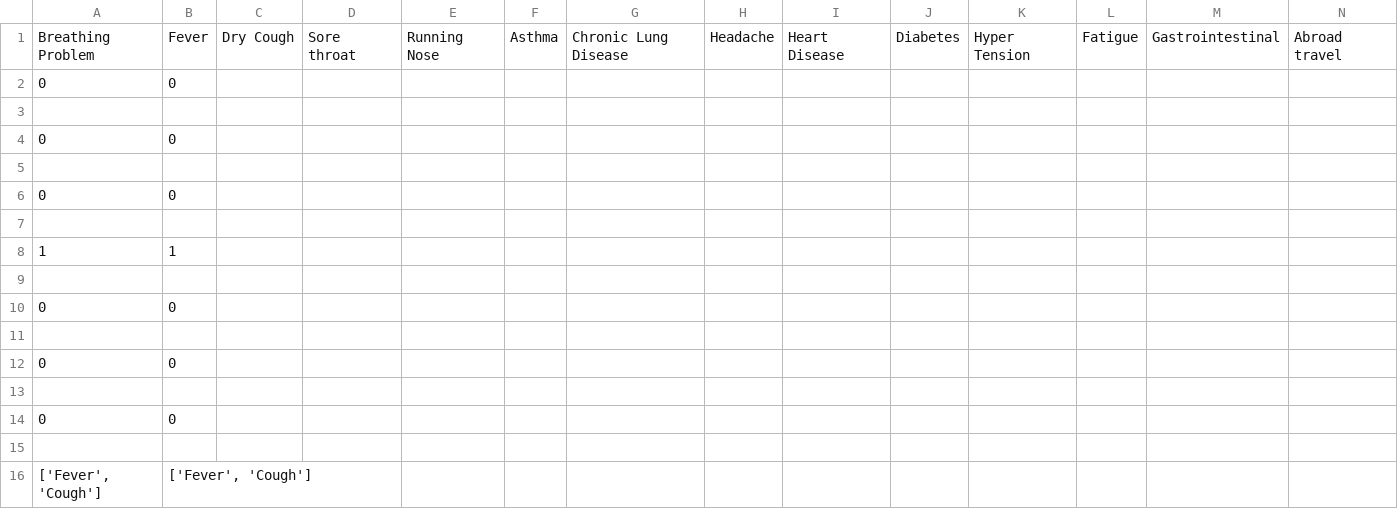
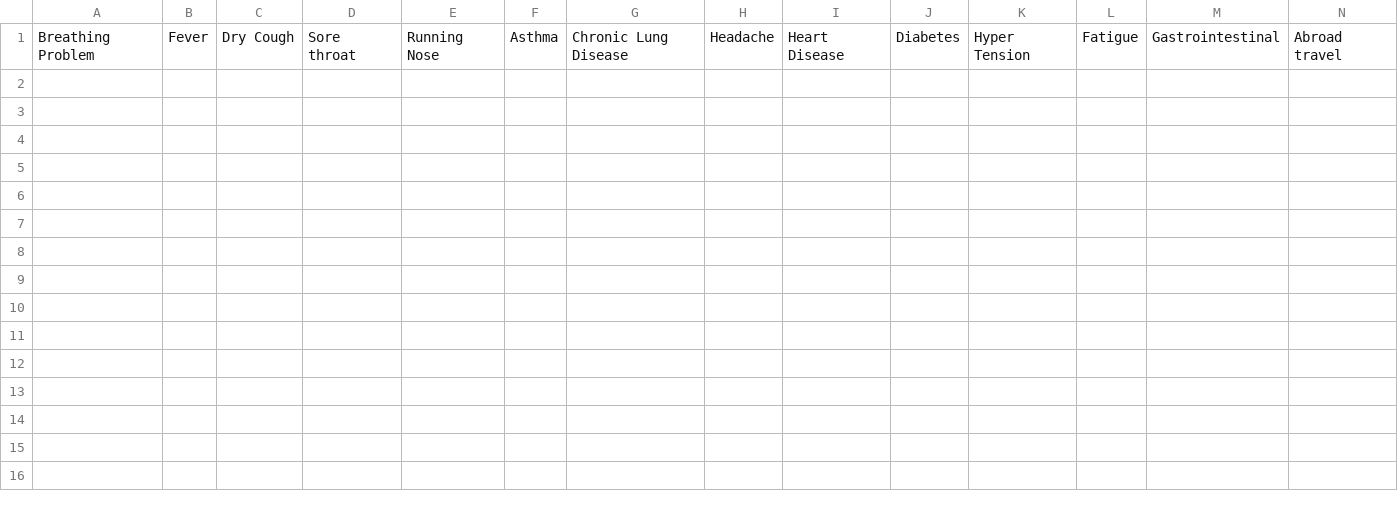
Before and after one commit to celinmay/ai-for-good, a CSV file: AI for good/Flask/data.csv, drawn as a sheet; only a part is shown; rows hold the shown columns only; the diff names each change by its address in the sheet, - before the commit and + after, or states it on an @@ line.

```diff
--- a/AI for good/Flask/data.csv
+++ b/AI for good/Flask/data.csv
-row 2: 0 | 0
-row 3: (empty)
-row 4: 0 | 0
-row 5: (empty)
-row 6: 0 | 0
-row 7: (empty)
-row 8: 1 | 1
-row 9: (empty)
-row 10: 0 | 0
-row 11: (empty)
-row 12: 0 | 0
-row 13: (empty)
-row 14: 0 | 0
-row 15: (empty)
-row 16: ['Fever', 'Cough'] | ['Fever', 'Cough']
```
Also changed, not shown: 4 other files.
